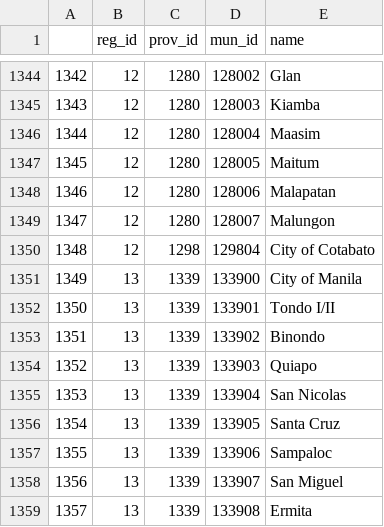
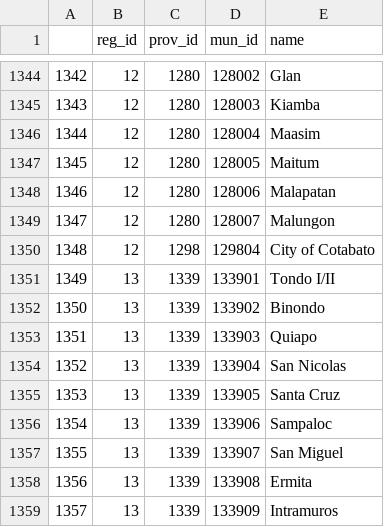
Before and after one commit to kyshr/emberspec-ojt-address-api, a CSV file: database/seeders/data/municipalities_extracted.csv, drawn as a sheet; only a part is shown, gaps mark what is left out; the shorter side is filled out with more unchanged rows; removed rows and columns are numbered as before the commit, all else as after; the diff names each change by its address in the sheet, - before the commit and + after, or states it on an @@ line.

Commit message:
Updated data seeders

```diff
--- a/database/seeders/data/municipalities_extracted.csv
+++ b/database/seeders/data/municipalities_extracted.csv
-row 1351: 1349 | 13 | 1339 | 133900 | City of Manila
@@ column A renumbered from row 1351 down @@
```
